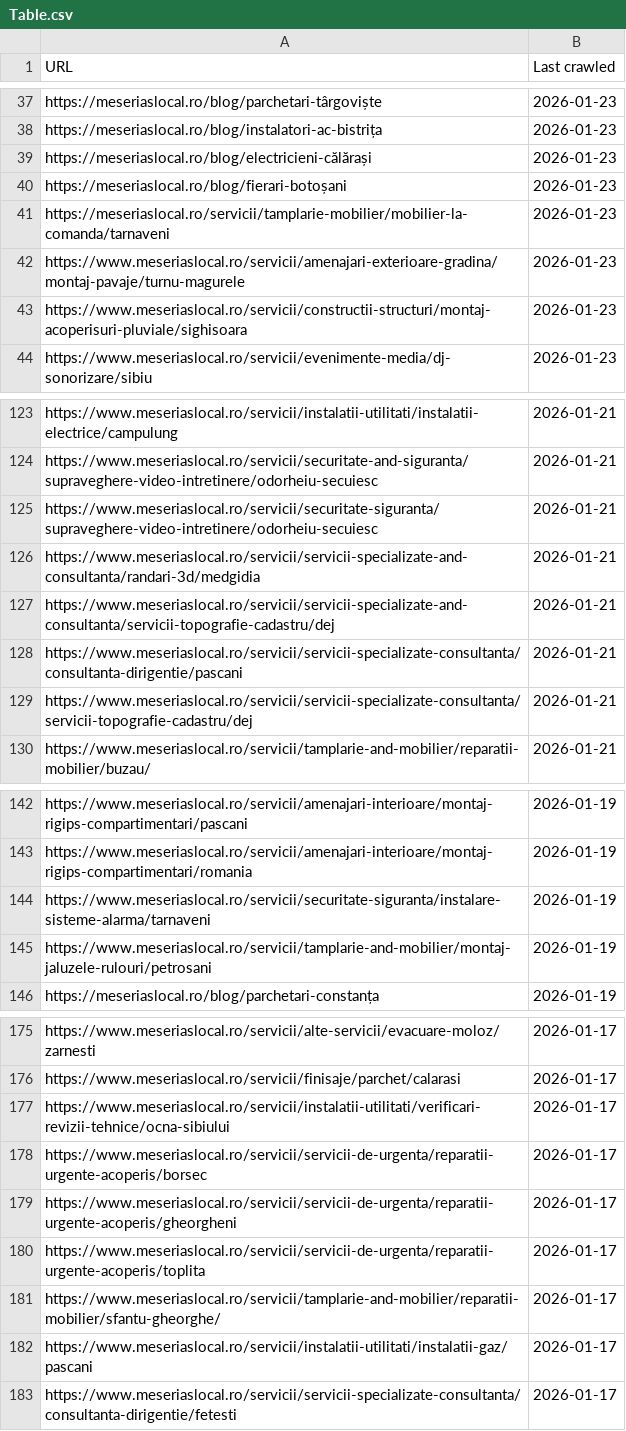
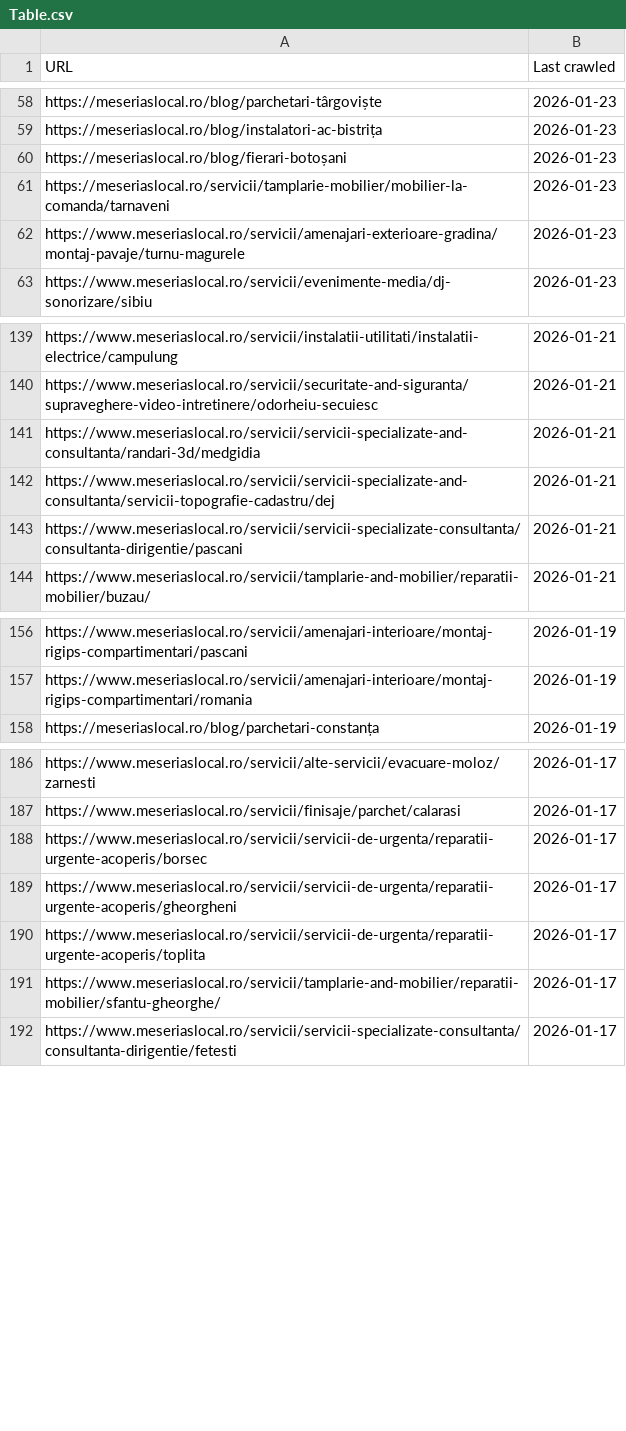
Before and after one commit to screpyy96/find_trades_astro, a CSV file: Table.csv, drawn as a sheet; only a part is shown, gaps mark what is left out; the diff covers the shown part only.

```diff
--- a/Table.csv
+++ b/Table.csv
@@ -38,3 +59,2 @@ https://meseriaslocal.ro/blog/parchetari-târgoviște,2026-01-23
 https://meseriaslocal.ro/blog/instalatori-ac-bistrița,2026-01-23
-https://meseriaslocal.ro/blog/electricieni-călărași,2026-01-23
 https://meseriaslocal.ro/blog/fierari-botoșani,2026-01-23
@@ -42,3 +62,2 @@ https://meseriaslocal.ro/servicii/tamplarie-mobilier/mobilier-la-comanda/tarnave
 https://www.meseriaslocal.ro/servicii/amenajari-exterioare-gradina/montaj-pavaje/turnu-magurele,2026-01-23
-https://www.meseriaslocal.ro/servicii/constructii-structuri/montaj-acoperisuri-pluviale/sighisoara,2026-01-23
 https://www.meseriaslocal.ro/servicii/evenimente-media/dj-sonorizare/sibiu,2026-01-23
@@ -124,3 +140,2 @@ https://www.meseriaslocal.ro/servicii/instalatii-utilitati/instalatii-electrice/
 https://www.meseriaslocal.ro/servicii/securitate-and-siguranta/supraveghere-video-intretinere/odorheiu-secuiesc,2026-01-21
-https://www.meseriaslocal.ro/servicii/securitate-siguranta/supraveghere-video-intretinere/odorheiu-secuiesc,2026-01-21
 https://www.meseriaslocal.ro/servicii/servicii-specializate-and-consultanta/randari-3d/medgidia,2026-01-21
@@ -128,3 +143,2 @@ https://www.meseriaslocal.ro/servicii/servicii-specializate-and-consultanta/serv
 https://www.meseriaslocal.ro/servicii/servicii-specializate-consultanta/consultanta-dirigentie/pascani,2026-01-21
-https://www.meseriaslocal.ro/servicii/servicii-specializate-consultanta/servicii-topografie-cadastru/dej,2026-01-21
 https://www.meseriaslocal.ro/servicii/tamplarie-and-mobilier/reparatii-mobilier/buzau/,2026-01-21
@@ -143,4 +157,2 @@ https://www.meseriaslocal.ro/servicii/amenajari-interioare/montaj-rigips-compart
 https://www.meseriaslocal.ro/servicii/amenajari-interioare/montaj-rigips-compartimentari/romania,2026-01-19
-https://www.meseriaslocal.ro/servicii/securitate-siguranta/instalare-sisteme-alarma/tarnaveni,2026-01-19
-https://www.meseriaslocal.ro/servicii/tamplarie-and-mobilier/montaj-jaluzele-rulouri/petrosani,2026-01-19
 https://meseriaslocal.ro/blog/parchetari-constanța,2026-01-19
@@ -176,3 +187,2 @@ https://www.meseriaslocal.ro/servicii/alte-servicii/evacuare-moloz/zarnesti,2026
 https://www.meseriaslocal.ro/servicii/finisaje/parchet/calarasi,2026-01-17
-https://www.meseriaslocal.ro/servicii/instalatii-utilitati/verificari-revizii-tehnice/ocna-sibiului,2026-01-17
 https://www.meseriaslocal.ro/servicii/servicii-de-urgenta/reparatii-urgente-acoperis/borsec,2026-01-17
@@ -181,3 +191,2 @@ https://www.meseriaslocal.ro/servicii/servicii-de-urgenta/reparatii-urgente-acop
 https://www.meseriaslocal.ro/servicii/tamplarie-and-mobilier/reparatii-mobilier/sfantu-gheorghe/,2026-01-17
-https://www.meseriaslocal.ro/servicii/instalatii-utilitati/instalatii-gaz/pascani,2026-01-17
 https://www.meseriaslocal.ro/servicii/servicii-specializate-consultanta/consultanta-dirigentie/fetesti,2026-01-17
```
Also changed, not shown: 25 added rows, 17 removed rows and 5 edited cells elsewhere in this file, 2 other files.
